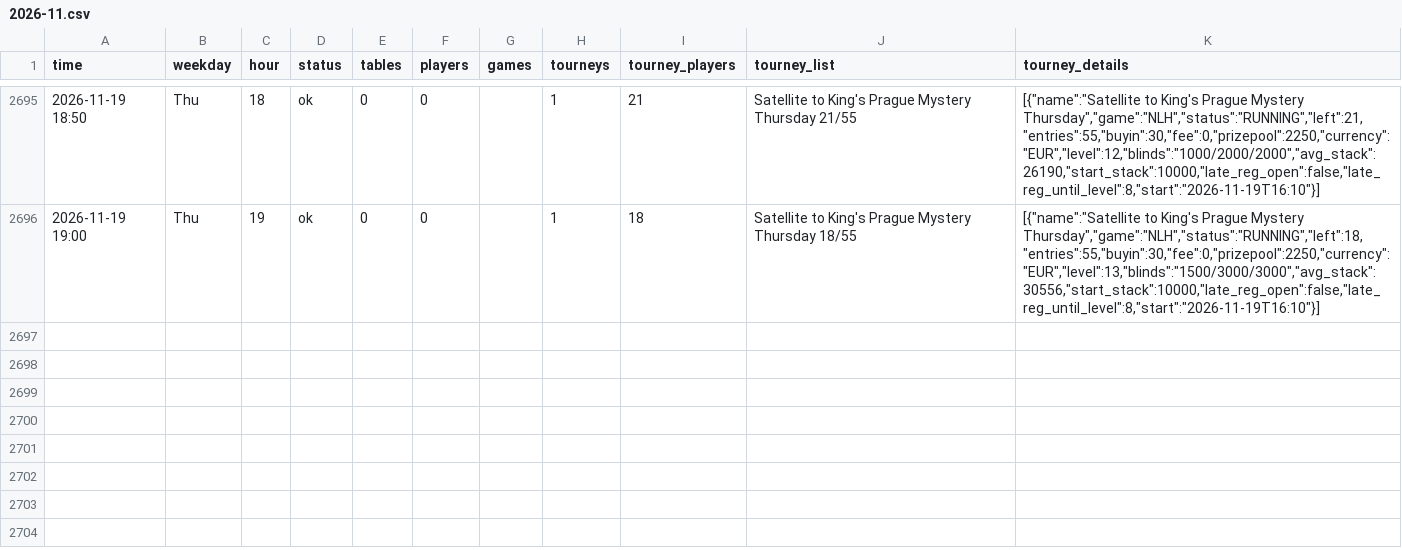
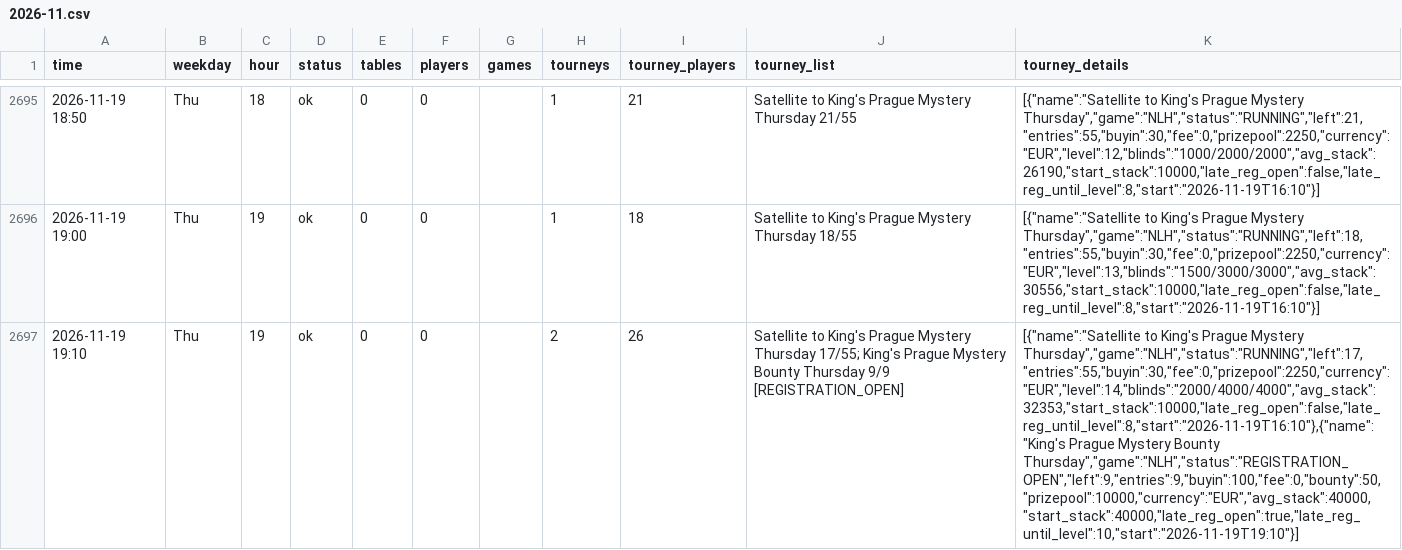
Before and after one commit to legendtoss/kings-tracker, a CSV file: data/kings-prague/2026-11.csv, drawn as a sheet; only a part is shown, gaps mark what is left out; the diff names each change by its address in the sheet, - before the commit and + after, or states it on an @@ line.

```diff
--- a/data/kings-prague/2026-11.csv
+++ b/data/kings-prague/2026-11.csv
+row 2697: 2026-11-19 19:10 | Thu | 19 | ok | 0 | 0 |  | 2 | 26 | Satellite to King's Prague Mystery Thursday 17/55; King's Prague Mystery Bounty Thursday 9/9 [REGISTRATION_OPEN] | [{"name":"Satellite to King's Prague Mystery Thursday","game":"NLH","status":"RUNNING","left":17,"entries":55,"buyin":30,"fee":0,"prizepool":2250,"currency":"EUR","level":14,"blinds":"2000/4000/4000","avg_stack":32353,"start_stack":10000,"late_reg_open":false,"late_reg_until_level":8,"start":"2026-11-19T16:10"},{"name":"King's Prague Mystery Bounty Thursday","game":"NLH","status":"REGISTRATION_OPEN","left":9,"entries":9,"buyin":100,"fee":0,"bounty":50,"prizepool":10000,"currency":"EUR","avg_stack":40000,"start_stack":40000,"late_reg_open":true,"late_reg_until_level":10,"start":"2026-11-19T19:10"}]
```
Also changed, not shown: data/2026-11.csv, data/banco/2026-11.csv, 8 other files.
